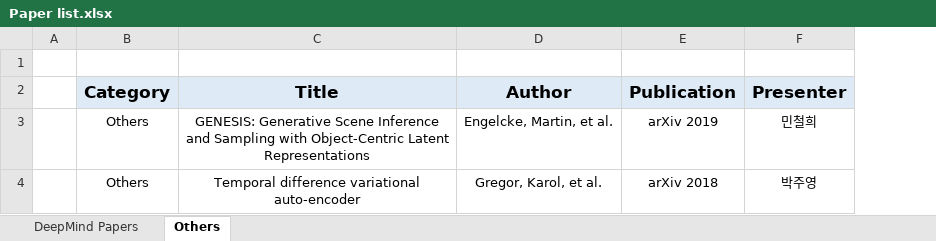
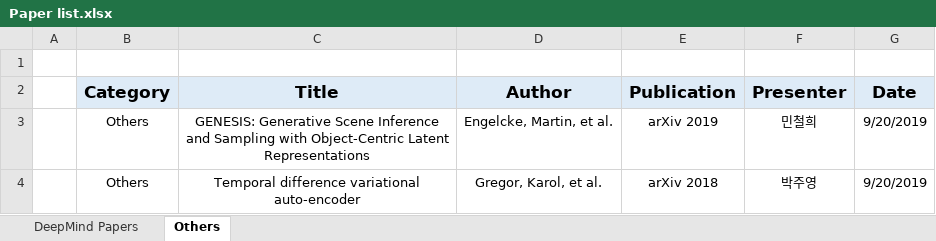
Before and after one commit to aimathlab/rlrc, an Excel workbook: Paper list.xlsx, sheet Others, drawn as a sheet; values as stored, in another font and other column widths than the file's, no borders; the diff names each change by its address in the sheet, - before the commit and + after, or states it on an @@ line.

```diff
--- a/Paper list.xlsx (sheet Others)
+++ b/Paper list.xlsx (sheet Others)
+column G (Date), rows 3-4: 9/20/2019 | 9/20/2019
```
Also changed, not shown: sheet DeepMind Papers.
